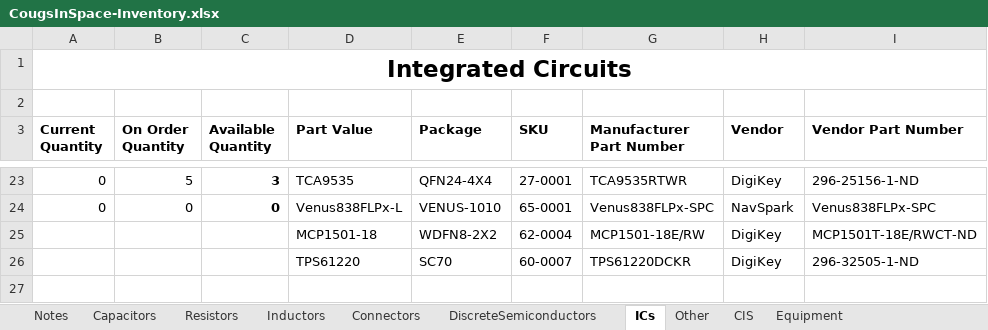
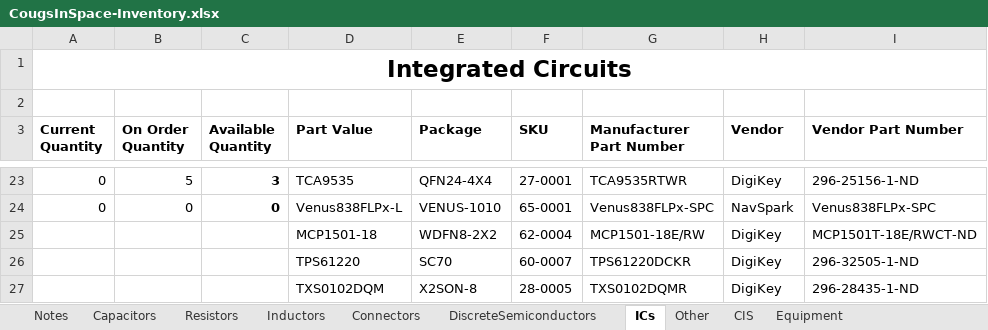
Before and after one commit to CougsInSpace/Resources, an Excel workbook: CougsInSpace-Inventory.xlsx, sheet ICs, drawn as a sheet; only a part is shown, gaps mark what is left out; values as stored, in another font and other column widths than the file's, no borders; conditional formats not drawn; the diff names each change by its address in the sheet, - before the commit and + after, or states it on an @@ line.

```diff
--- a/CougsInSpace-Inventory.xlsx (sheet ICs)
+++ b/CougsInSpace-Inventory.xlsx (sheet ICs)
+row 27:  |  |  | TXS0102DQM | X2SON-8 | 28-0005 | TXS0102DQMR | DigiKey | 296-28435-1-ND
```
Also changed, not shown: sheet Connectors, sheet Resistors, 6 other files.
